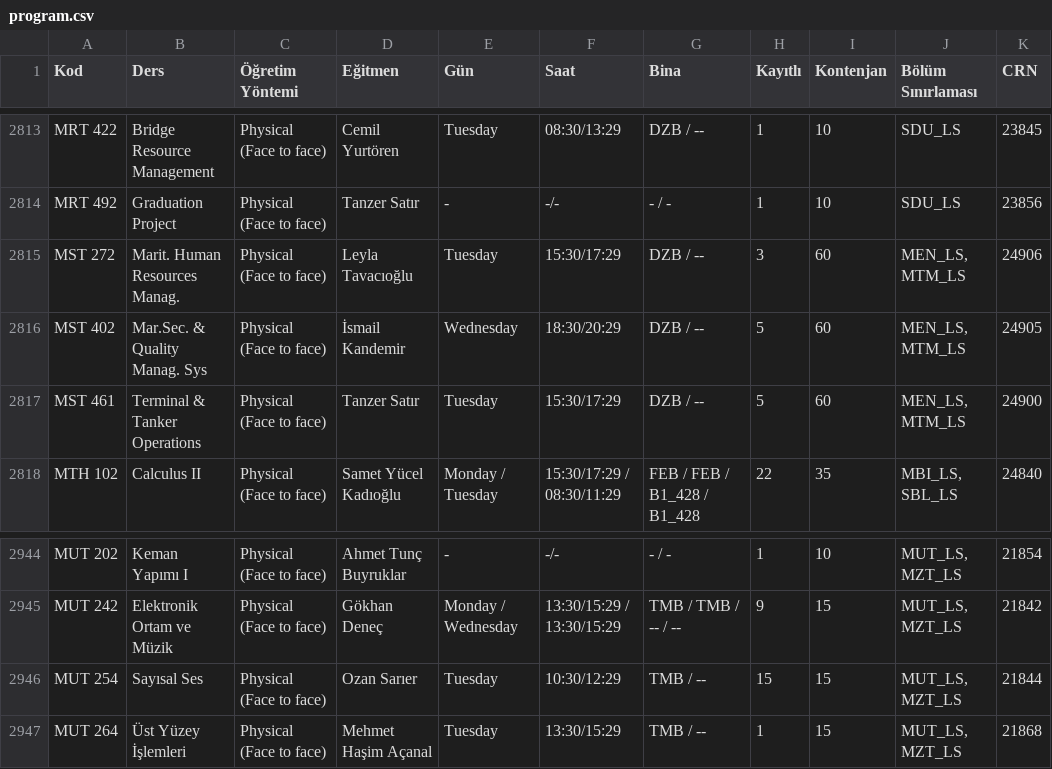
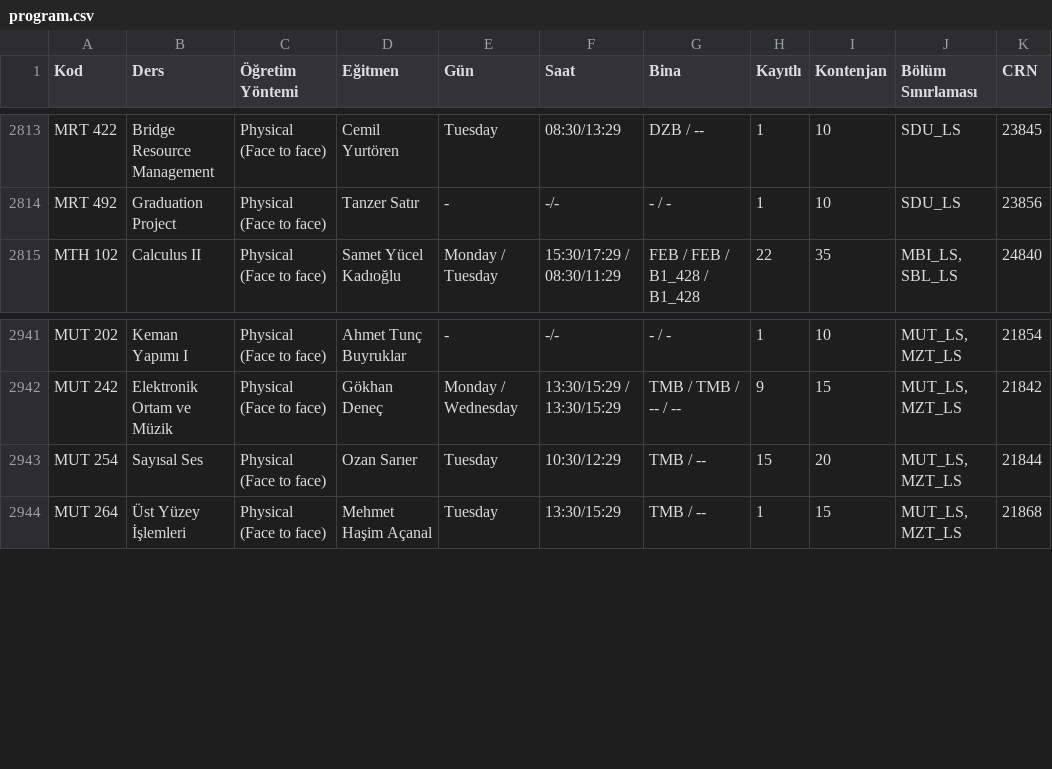
Before and after one commit to 7thbeetle/ITU-dersler, a CSV file: data/program.csv, drawn as a sheet; only a part is shown, gaps mark what is left out.

```diff
--- a/data/program.csv
+++ b/data/program.csv
@@ -2814,5 +2814,2 @@ MRT 422,Bridge Resource Management,Physical (Face to face),Cemil Yurtören,Tuesd
 MRT 492,Graduation Project,Physical (Face to face),Tanzer Satır,-,-/-,- / -,1,10,SDU_LS,23856
-MST 272,Marit. Human Resources Manag.,Physical (Face to face),Leyla Tavacıoğlu,Tuesday,15:30/17:29,DZB / --,3,60,"MEN_LS, MTM_LS",24906
-MST 402,Mar.Sec. & Quality Manag. Sys,Physical (Face to face),İsmail Kandemir,Wednesday,18:30/20:29,DZB / --,5,60,"MEN_LS, MTM_LS",24905
-MST 461,Terminal & Tanker Operations,Physical (Face to face),Tanzer Satır,Tuesday,15:30/17:29,DZB / --,5,60,"MEN_LS, MTM_LS",24900
 MTH 102,Calculus II,Physical (Face to face),Samet Yücel Kadıoğlu,Monday / Tuesday,15:30/17:29 / 08:30/11:29,FEB / FEB / B1_428 / B1_428,22,35,"MBI_LS, SBL_LS",24840
@@ -2945,3 +2942,3 @@ MUT 202,Keman Yapımı I,Physical (Face to face),Ahmet Tunç Buyruklar,-,-/-,- /
 MUT 242,Elektronik Ortam ve Müzik,Physical (Face to face),Gökhan Deneç,Monday / Wednesday,13:30/15:29 / 13:30/15:29,TMB / TMB / -- / --,9,15,"MUT_LS, MZT_LS",21842
-MUT 254,Sayısal Ses,Physical (Face to face),Ozan Sarıer,Tuesday,10:30/12:29,TMB / --,15,15,"MUT_LS, MZT_LS",21844
+MUT 254,Sayısal Ses,Physical (Face to face),Ozan Sarıer,Tuesday,10:30/12:29,TMB / --,15,20,"MUT_LS, MZT_LS",21844
 MUT 264,Üst Yüzey İşlemleri,Physical (Face to face),Mehmet Haşim Açanal,Tuesday,13:30/15:29,TMB / --,1,15,"MUT_LS, MZT_LS",21868
```
Also changed, not shown: 1 other file.
